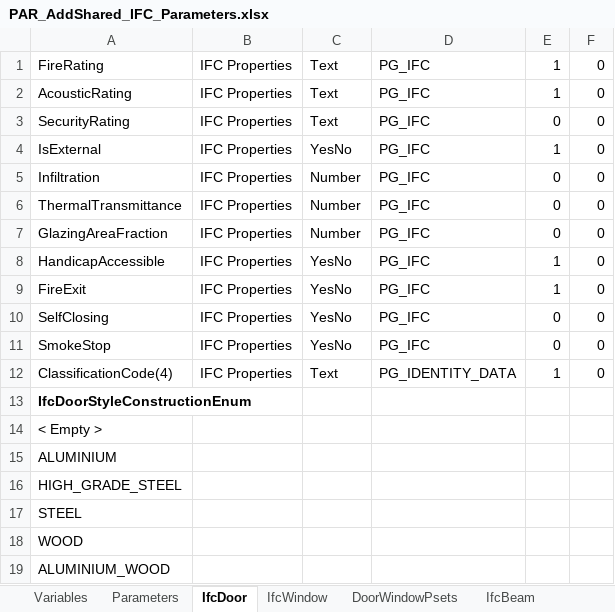
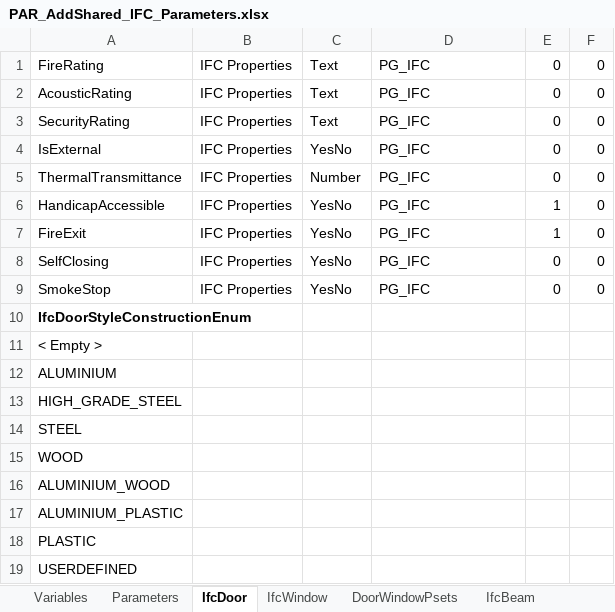
Before and after one commit to MennoMekes/Dynamo-Add-Shared-IFC-parameters, an Excel workbook: PAR_AddShared_IFC_Parameters.xlsx, sheet IfcDoor, drawn as a sheet; only a part is shown; the shorter side is filled out with more unchanged rows; values as stored, in another font and other column widths than the file's, no borders; the diff names each change by its address in the sheet, - before the commit and + after, or states it on an @@ line.

```diff
--- a/PAR_AddShared_IFC_Parameters.xlsx (sheet IfcDoor)
+++ b/PAR_AddShared_IFC_Parameters.xlsx (sheet IfcDoor)
-E1:E2: 1
+E1:E2: 0
-E4: 1
+E4: 0
-row 5: Infiltration | IFC Properties | Number | PG_IFC | 0 | 0
-row 7: GlazingAreaFraction | IFC Properties | Number | PG_IFC | 0 | 0
-row 12: ClassificationCode(4) | IFC Properties | Text | PG_IDENTITY_DATA | 1 | 0
```
Also changed, not shown: sheet Parameters, sheet DoorWindowPsets, sheet IfcWindow, sheet IfcRailing, sheet IfcWall, other sheet tabs, formulas that keep their value, 2 other files.
